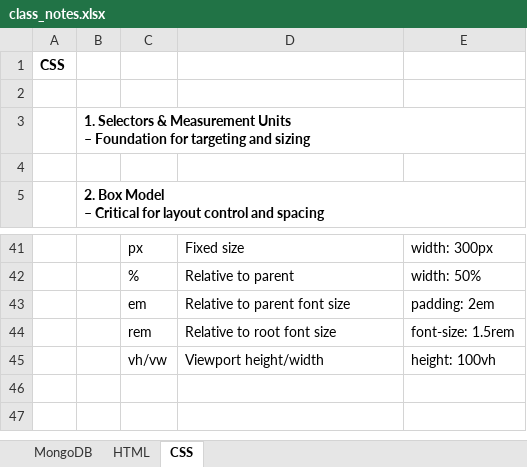
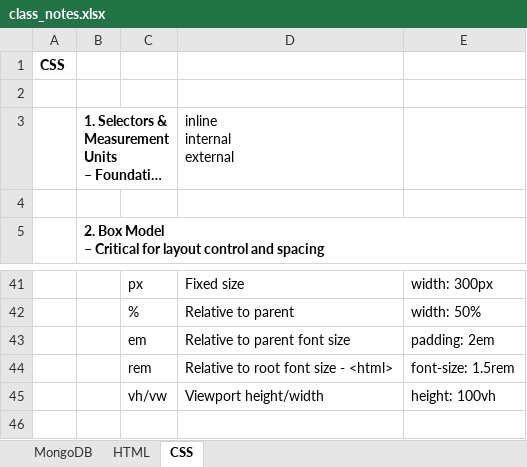
Before and after one commit to fresher2coder/sret-mern-2023-27, an Excel workbook: 1_Materials/classNotes/class_notes.xlsx, sheet CSS, drawn as a sheet; only a part is shown, gaps mark what is left out; the shorter side is filled out with more unchanged rows; long unchanged cells end in …; values as stored, in another font and other column widths than the file's, no borders; table styles not drawn; ↵ is a line break in a cell; the diff covers the shown part only; the diff names each change by its address in the sheet, - before the commit and + after, or states it on an @@ line.

```diff
--- a/1_Materials/classNotes/class_notes.xlsx (sheet CSS)
+++ b/1_Materials/classNotes/class_notes.xlsx (sheet CSS)
-D3: (empty)
+D3: inline ↵ internal ↵ external
-D44: Relative to root font size
+D44: Relative to root font size - <html>
```
Also changed, not shown: 95 added rows elsewhere in this sheet, 6 other files.
